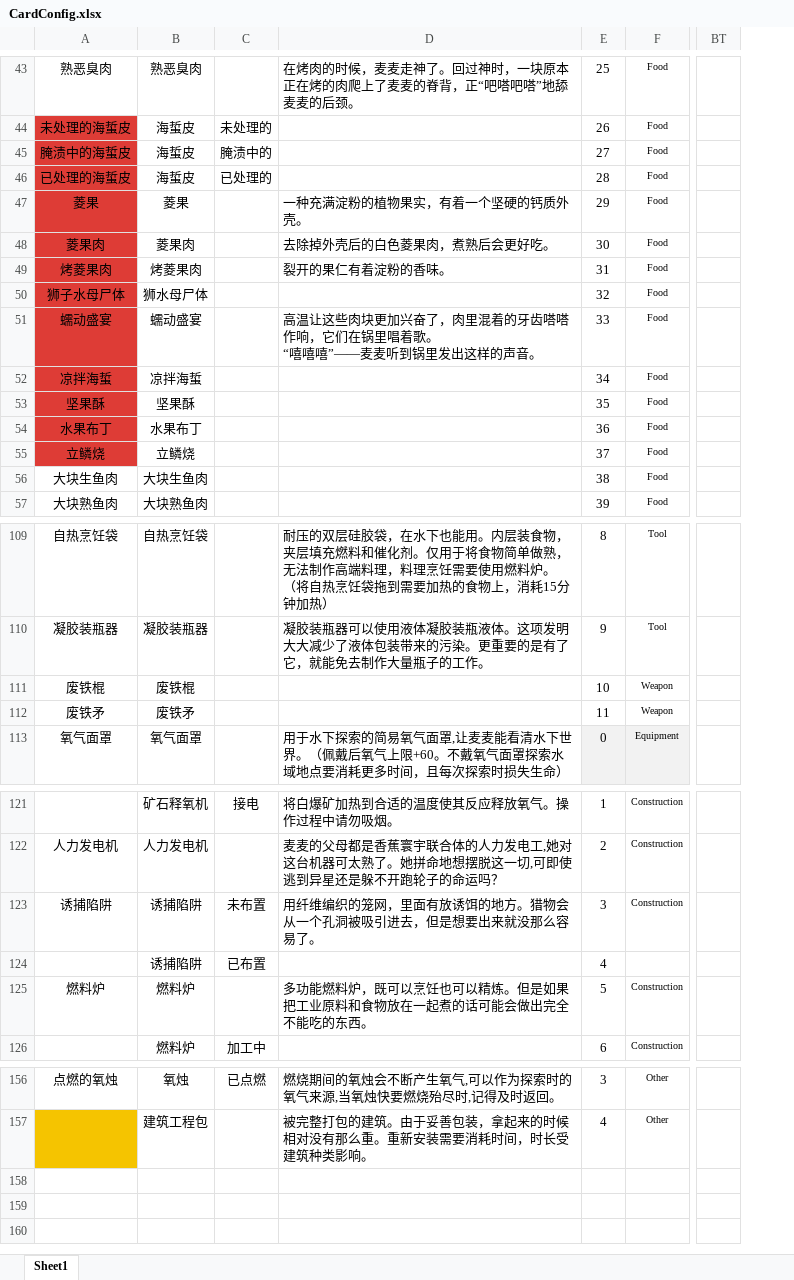
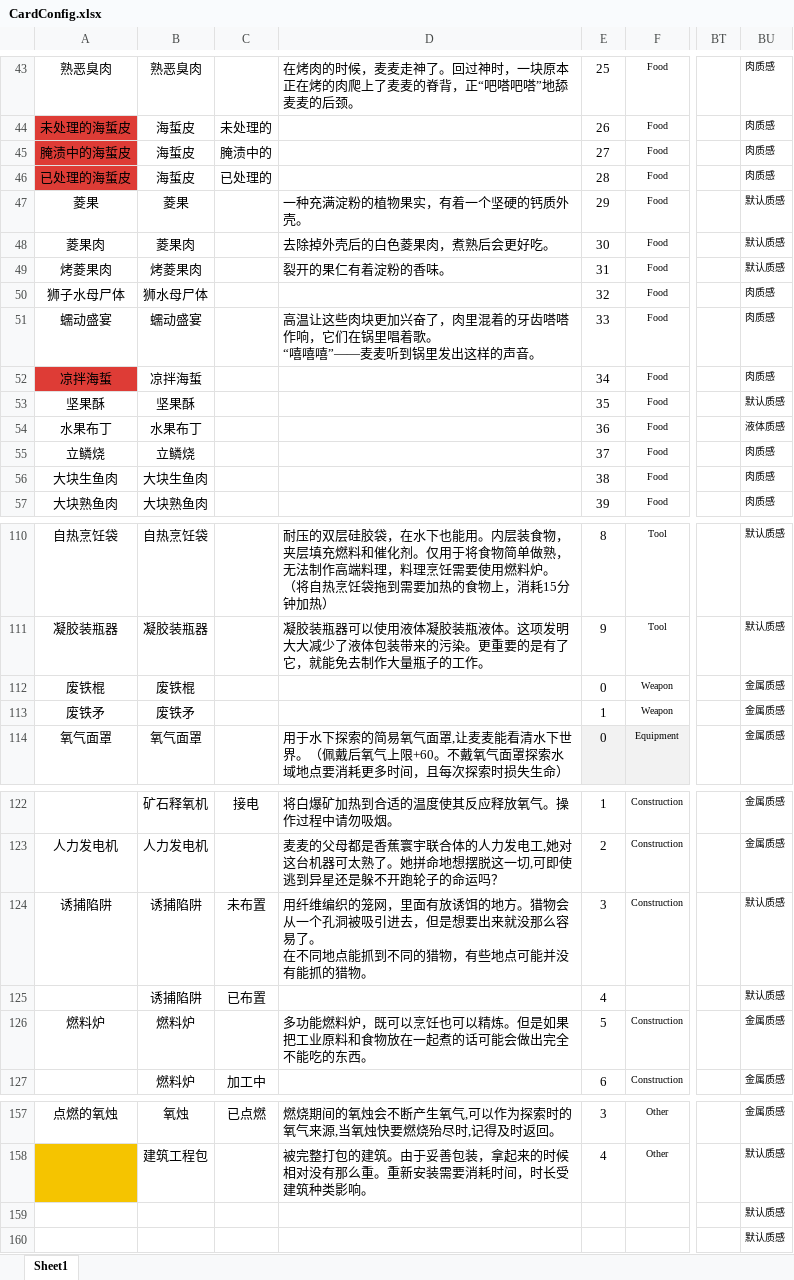
Before and after one commit to Cindyxj1011001101/WindowsSurvival, an Excel workbook: Assets/StreamingAssets/Excel/CardConfig.xlsx, sheet Sheet1, drawn as a sheet; only a part is shown, gaps mark what is left out; values as stored, in another font and other column widths than the file's, no borders; addresses are those after the commit; rows hold the shown columns only; ↵ is a line break in a cell; the diff covers the shown part only; the diff names each change by its address in the sheet, - before the commit and + after, or states it on an @@ line.

```diff
--- a/Assets/StreamingAssets/Excel/CardConfig.xlsx (sheet Sheet1)
+++ b/Assets/StreamingAssets/Excel/CardConfig.xlsx (sheet Sheet1)
+column BU, rows 43-57: 肉质感 | 肉质感 | 肉质感 | 肉质感 | 默认质感 | 默认质感 | 默认质感 | 肉质感 | 肉质感 | 肉质感 | 默认质感 | 液体质感 | 肉质感 | 肉质感 | 肉质感; rows 110-114: 默认质感 | 默认质感 | 金属质感 | 金属质感 | 金属质感; rows 122-127: 金属质感 | 金属质感 | 默认质感 | 默认质感 | 金属质感 | 金属质感; rows 157-158: 金属质感 | 默认质感
-A47:A51 fill: #DE3C36
+A47:A51 fill: none
-A53:A55 fill: #DE3C36
+A53:A55 fill: none
-E112: 10
+E112: 0
-E113: 11
+E113: 1
-D124: …容易了。
+D124: …容易了。 ↵ 在不同地点能抓到不同的猎物，有些地点可能并没有能抓的猎物。
+row 159:  |  |  |  |  |  |  | 默认质感
+row 160:  |  |  |  |  |  |  | 默认质感
```
Also changed, not shown: 1 added row, 17 edited cells and cell formats elsewhere in this sheet, 25 other files.
